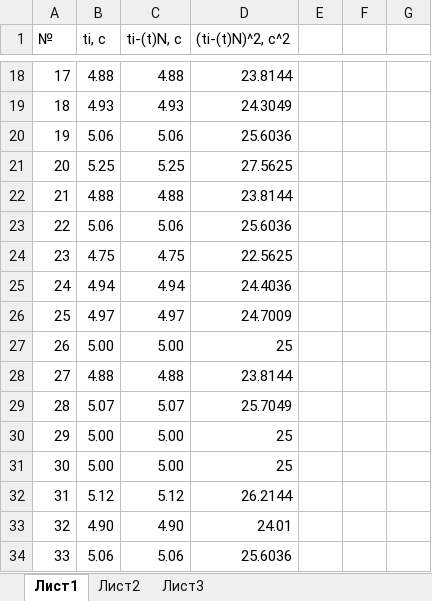
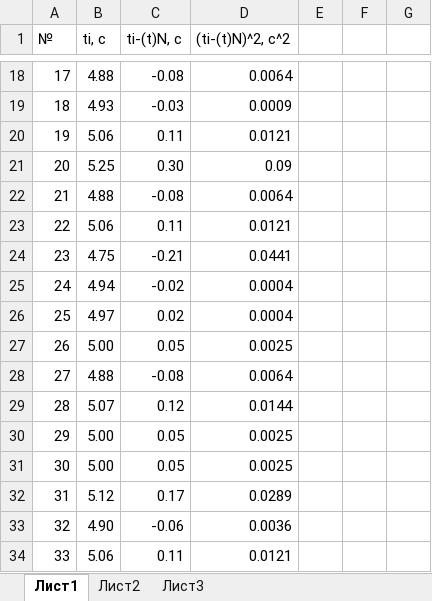
Before and after one commit to Armemius/ItmoStuff, an Excel workbook: reports/physics/lab1/measurement_protocols.xlsx, sheet Лист1, drawn as a sheet; only a part is shown, gaps mark what is left out; values as stored, in another font and other column widths than the file's, no borders; charts and pictures not drawn; the diff covers the shown part only; the diff names each change by its address in the sheet, - before the commit and + after, or states it on an @@ line.

```diff
--- a/reports/physics/lab1/measurement_protocols.xlsx (sheet Лист1)
+++ b/reports/physics/lab1/measurement_protocols.xlsx (sheet Лист1)
-C18 (ti-(t)N, с): 4.88
+C18 (ti-(t)N, с): -0.08
-D18 ((ti-(t)N)^2, с^2): 23.8144
+D18 ((ti-(t)N)^2, с^2): 0.0064
-C19 (ti-(t)N, с): 4.93
+C19 (ti-(t)N, с): -0.03
-D19 ((ti-(t)N)^2, с^2): 24.3049
+D19 ((ti-(t)N)^2, с^2): 0.0009
-C20 (ti-(t)N, с): 5.06
+C20 (ti-(t)N, с): 0.11
-D20 ((ti-(t)N)^2, с^2): 25.6036
+D20 ((ti-(t)N)^2, с^2): 0.0121
-C21 (ti-(t)N, с): 5.25
+C21 (ti-(t)N, с): 0.30
-D21 ((ti-(t)N)^2, с^2): 27.5625
+D21 ((ti-(t)N)^2, с^2): 0.09
-C22 (ti-(t)N, с): 4.88
+C22 (ti-(t)N, с): -0.08
-D22 ((ti-(t)N)^2, с^2): 23.8144
+D22 ((ti-(t)N)^2, с^2): 0.0064
-C23 (ti-(t)N, с): 5.06
+C23 (ti-(t)N, с): 0.11
-D23 ((ti-(t)N)^2, с^2): 25.6036
+D23 ((ti-(t)N)^2, с^2): 0.0121
-C24 (ti-(t)N, с): 4.75
+C24 (ti-(t)N, с): -0.21
-D24 ((ti-(t)N)^2, с^2): 22.5625
+D24 ((ti-(t)N)^2, с^2): 0.0441
-C25 (ti-(t)N, с): 4.94
+C25 (ti-(t)N, с): -0.02
-D25 ((ti-(t)N)^2, с^2): 24.4036
+D25 ((ti-(t)N)^2, с^2): 0.0004
-C26 (ti-(t)N, с): 4.97
+C26 (ti-(t)N, с): 0.02
-D26 ((ti-(t)N)^2, с^2): 24.7009
+D26 ((ti-(t)N)^2, с^2): 0.0004
-C27 (ti-(t)N, с): 5.00
+C27 (ti-(t)N, с): 0.05
-D27 ((ti-(t)N)^2, с^2): 25
+D27 ((ti-(t)N)^2, с^2): 0.0025
-C28 (ti-(t)N, с): 4.88
+C28 (ti-(t)N, с): -0.08
-D28 ((ti-(t)N)^2, с^2): 23.8144
+D28 ((ti-(t)N)^2, с^2): 0.0064
-C29 (ti-(t)N, с): 5.07
+C29 (ti-(t)N, с): 0.12
-D29 ((ti-(t)N)^2, с^2): 25.7049
+D29 ((ti-(t)N)^2, с^2): 0.0144
-C30:C31 (ti-(t)N, с): 5.00
+C30:C31 (ti-(t)N, с): 0.05
-D30:D31 ((ti-(t)N)^2, с^2): 25
+D30:D31 ((ti-(t)N)^2, с^2): 0.0025
-C32 (ti-(t)N, с): 5.12
+C32 (ti-(t)N, с): 0.17
-D32 ((ti-(t)N)^2, с^2): 26.2144
+D32 ((ti-(t)N)^2, с^2): 0.0289
-C33 (ti-(t)N, с): 4.90
+C33 (ti-(t)N, с): -0.06
-D33 ((ti-(t)N)^2, с^2): 24.01
+D33 ((ti-(t)N)^2, с^2): 0.0036
-C34 (ti-(t)N, с): 5.06
+C34 (ti-(t)N, с): 0.11
-D34 ((ti-(t)N)^2, с^2): 25.6036
+D34 ((ti-(t)N)^2, с^2): 0.0121
```
Also changed, not shown: 1 added row, 1 removed row and 67 edited cells elsewhere in this sheet, sheet Лист2, sheet Лист3, formulas that keep their value, charts or pictures, 23 other files.
